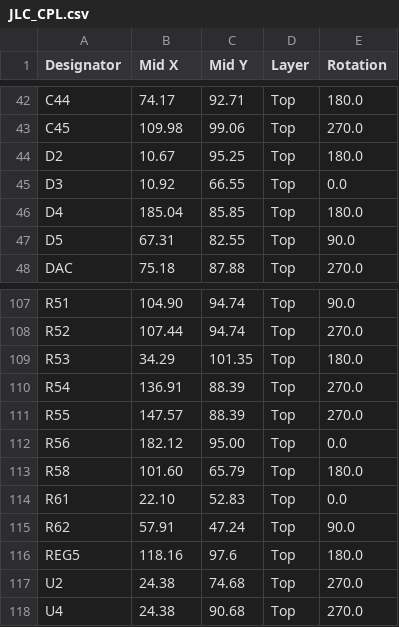
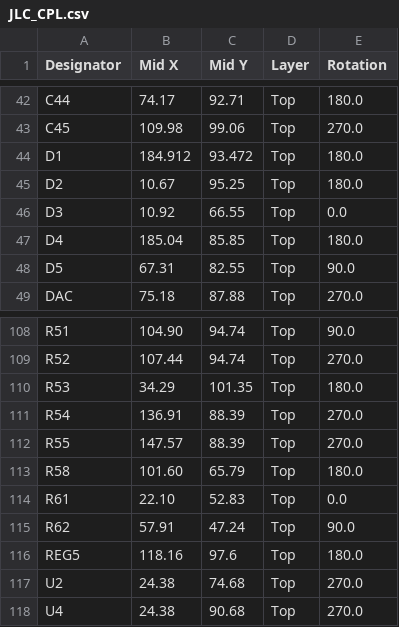
Before and after one commit to darkavenger75/mk312smt, a CSV file: eagle_cam_job_files/main_PCB/JLC_CPL.csv, drawn as a sheet; only a part is shown, gaps mark what is left out; removed rows and columns are numbered as before the commit, all else as after; the diff names each change by its address in the sheet, - before the commit and + after, or states it on an @@ line.

```diff
--- a/eagle_cam_job_files/main_PCB/JLC_CPL.csv
+++ b/eagle_cam_job_files/main_PCB/JLC_CPL.csv
+row 44: D1 | 184.912 | 93.472 | Top | 180.0
-row 112: R56 | 182.12 | 95.00 | Top | 0.0
```
Also changed, not shown: 2 other files.
